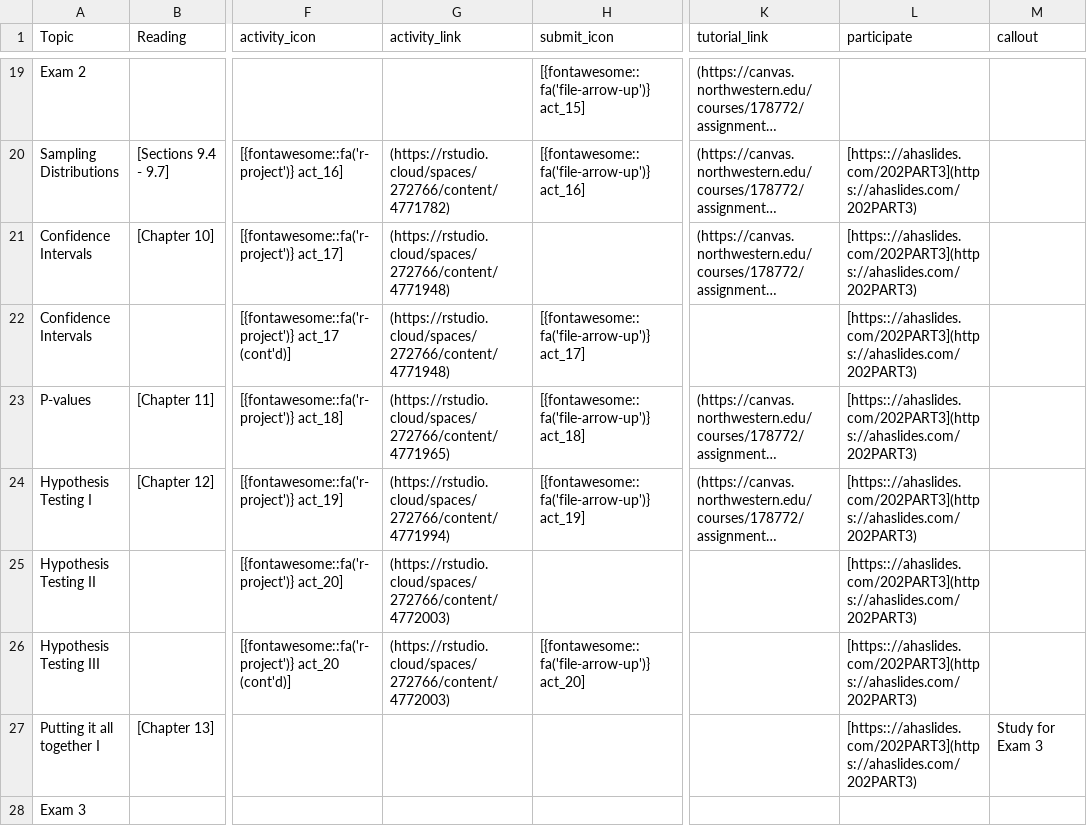
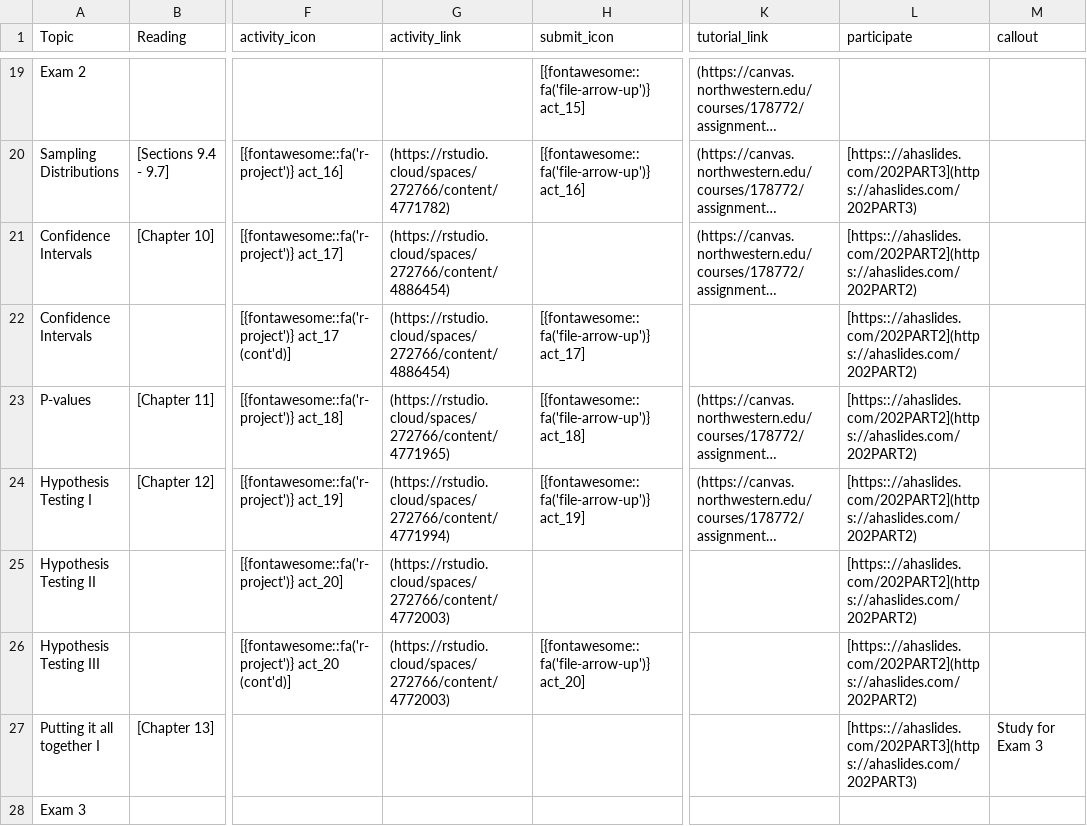
Before and after one commit to arvindkrishna87/stat202_website, a CSV file: documents/course-schedule.csv, drawn as a sheet; only a part is shown, gaps mark what is left out; long unchanged cells end in …; the diff names each change by its address in the sheet, - before the commit and + after, or states it on an @@ line.

```diff
--- a/documents/course-schedule.csv
+++ b/documents/course-schedule.csv
-G21:G22 (activity_link): (https://rstudio.cloud/spaces/272766/content/4771948)
+G21:G22 (activity_link): (https://rstudio.cloud/spaces/272766/content/4886454)
-L21:L26 (participate): [https:://ahaslides.com/202PART3](https://ahaslides.com/202PART3)
+L21:L26 (participate): [https:://ahaslides.com/202PART2](https://ahaslides.com/202PART2)
```
Also changed, not shown: documents/agenda_final.csv, 3 other files.
